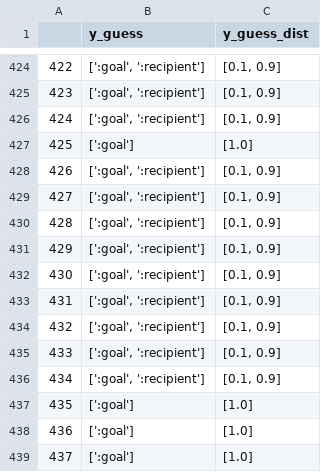
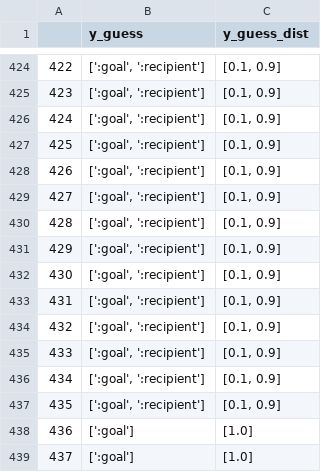
Before and after one commit to clairepost/AMRtoUMR, a CSV file: input_data/rules_augment2.csv, drawn as a sheet; only a part is shown, gaps mark what is left out; the diff covers the shown part only.

```diff
--- a/input_data/rules_augment2.csv
+++ b/input_data/rules_augment2.csv
@@ -426,3 +426,3 @@
 424,"[':goal', ':recipient']","[0.1, 0.9]"
-425,[':goal'],[1.0]
+425,"[':goal', ':recipient']","[0.1, 0.9]"
 426,"[':goal', ':recipient']","[0.1, 0.9]"
@@ -436,3 +436,3 @@
 434,"[':goal', ':recipient']","[0.1, 0.9]"
-435,[':goal'],[1.0]
+435,"[':goal', ':recipient']","[0.1, 0.9]"
 436,[':goal'],[1.0]
```
Also changed, not shown: 12 edited cells elsewhere in this file, input_data/rules_test.csv, input_data/rules_train.csv, 27 other files.
